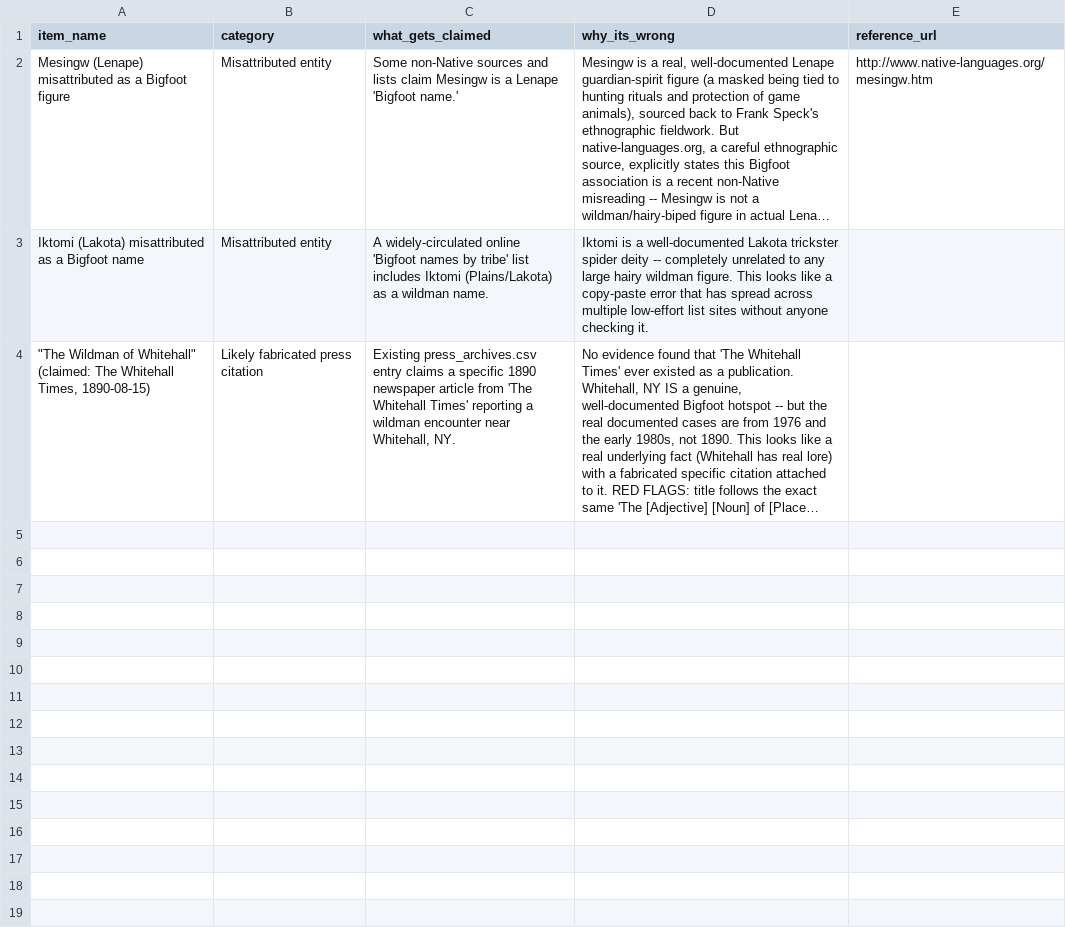
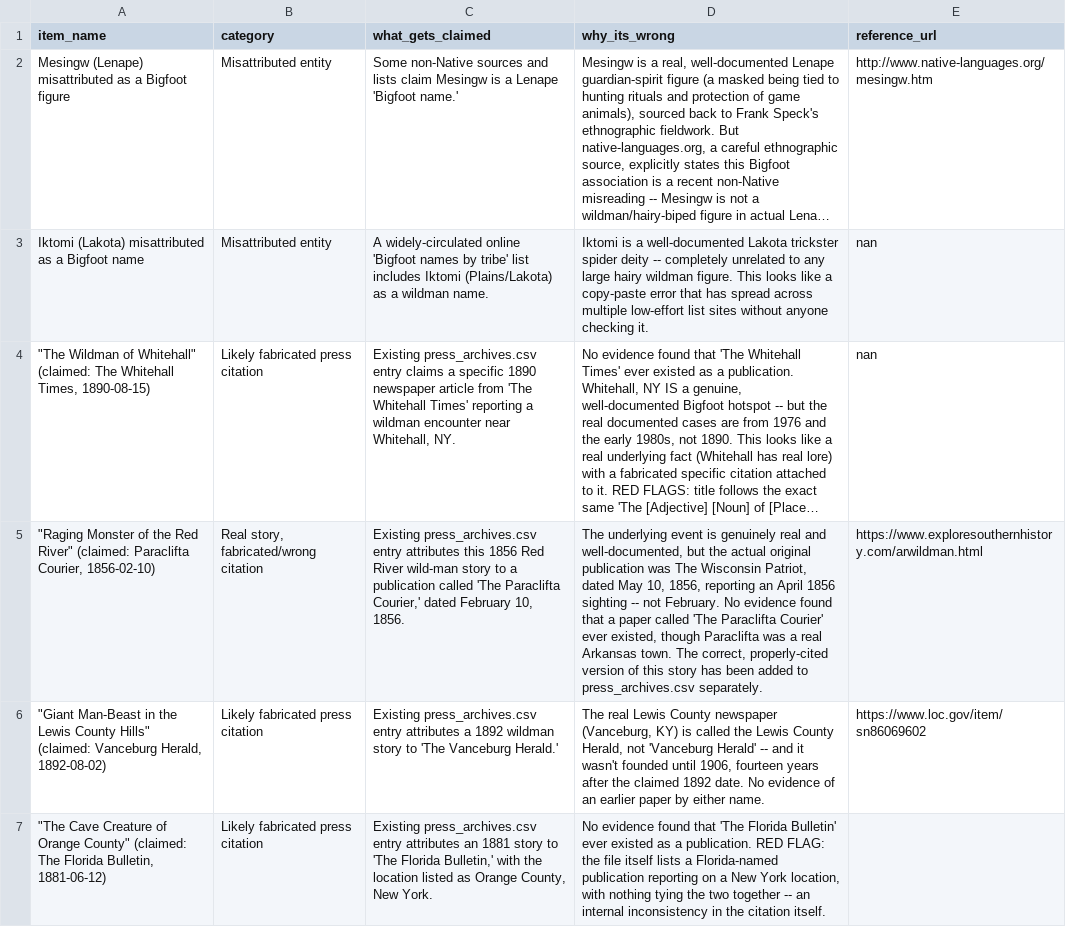
Before and after one commit to MaxPowersPro/Bigfoot-gis-map, a CSV file: data/junk_drawer.csv, drawn as a sheet; long unchanged cells end in …; the diff names each change by its address in the sheet, - before the commit and + after, or states it on an @@ line.

Commit message:
Fix misattributed citations in junk_drawer.csv

```diff
--- a/data/junk_drawer.csv
+++ b/data/junk_drawer.csv
-E3:E4 (reference_url): (empty)
+E3:E4 (reference_url): nan
+row 5: "Raging Monster of the Red River" (claimed: Paraclifta Courier, 1856-02-10) | Real story, fabricated/wrong citation | Existing press_archives.csv entry attributes this 1856 Red River wild-man story to a publication called 'The Paraclifta Courier,' dated February 10, 1856. | The underlying event is genuinely real and well-documented, but the actual original publication was The Wisconsin Patriot, dated May 10, 1856, reporting an April 1856 sighting -- not February. No evidence found that a paper called 'The Paraclifta Courier' ever existed, though Paraclifta was a real Arkansas town. The correct, properly-cited version of this story has been added to press_archives.csv separately. | https://www.exploresouthernhistory.com/arwildman.html
+row 6: "Giant Man-Beast in the Lewis County Hills" (claimed: Vanceburg Herald, 1892-08-02) | Likely fabricated press citation | Existing press_archives.csv entry attributes a 1892 wildman story to 'The Vanceburg Herald.' | The real Lewis County newspaper (Vanceburg, KY) is called the Lewis County Herald, not 'Vanceburg Herald' -- and it wasn't founded until 1906, fourteen years after the claimed 1892 date. No evidence of an earlier paper by either name. | https://www.loc.gov/item/sn86069602
+row 7: "The Cave Creature of Orange County" (claimed: The Florida Bulletin, 1881-06-12) | Likely fabricated press citation | Existing press_archives.csv entry attributes an 1881 story to 'The Florida Bulletin,' with the location listed as Orange County, New York. | No evidence found that 'The Florida Bulletin' ever existed as a publication. RED FLAG: the file itself lists a Florida-named publication reporting on a New York location, with nothing tying the two together -- an internal inconsistency in the citation itself.
```
